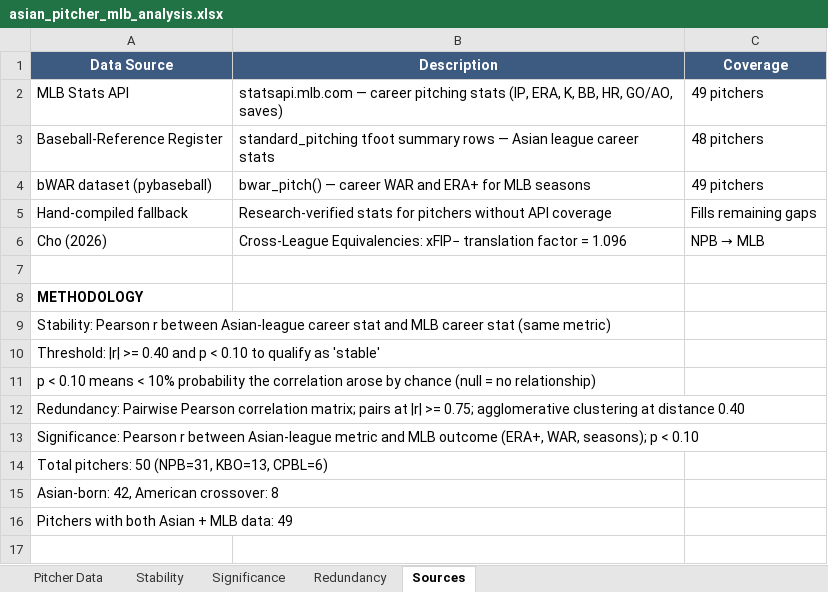
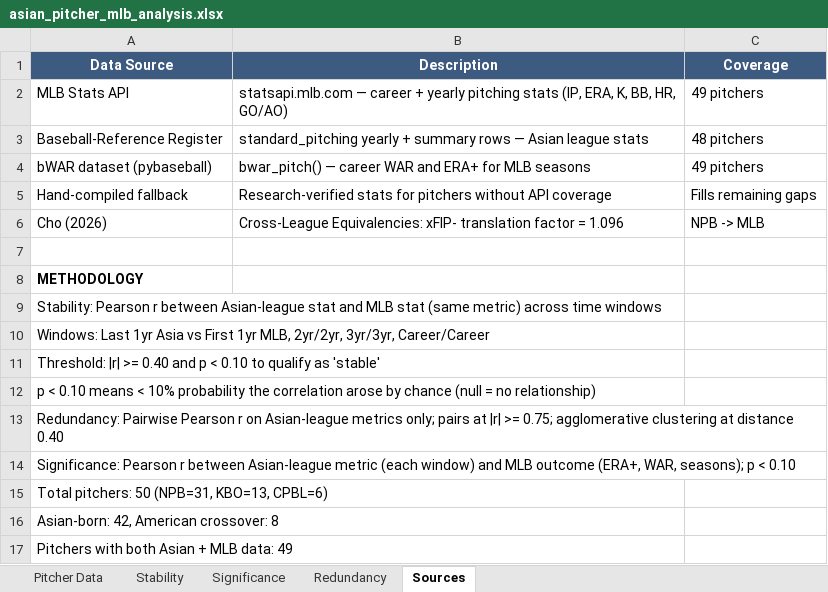
Before and after one commit to colbymorris08/bundesliga-transfer-traits, an Excel workbook: asian_pitcher_mlb_analysis.xlsx, sheet Sources, drawn as a sheet; values as stored, in another font and other column widths than the file's, no borders; addresses are those after the commit; the diff names each change by its address in the sheet, - before the commit and + after, or states it on an @@ line.

```diff
--- a/asian_pitcher_mlb_analysis.xlsx (sheet Sources)
+++ b/asian_pitcher_mlb_analysis.xlsx (sheet Sources)
-B2 (Description): …— career pitching stats (IP, ERA, K, BB, HR, GO/AO, saves)
+B2 (Description): …— career + yearly pitching stats (IP, ERA, K, BB, HR, GO/AO)
-B3 (Description): standard_pitching tfoot summary rows — Asian league career stats
+B3 (Description): standard_pitching yearly + summary rows — Asian league stats
-B6 (Description): Cross-League Equivalencies: xFIP− translation factor…
+B6 (Description): Cross-League Equivalencies: xFIP- translation factor…
@@ C6 (Coverage): NPB → MLB → NPB -> MLB @@
-A9 (Data Source): …between Asian-league career stat and MLB career stat (same metric)
+A9 (Data Source): …between Asian-league stat and MLB stat (same metric) across time windows
+row 10: Windows: Last 1yr Asia vs First 1yr MLB, 2yr/2yr, 3yr/3yr, Career/Career
-A13 (Data Source): …Pairwise Pearson correlation matrix; pairs at…
+A13 (Data Source): …Pairwise Pearson r on Asian-league metrics only; pairs at…
-A14 (Data Source): …Asian-league metric and MLB…
+A14 (Data Source): …Asian-league metric (each window) and MLB…
```
Also changed, not shown: sheet Significance, sheet Stability, sheet Redundancy, 8 other files.
